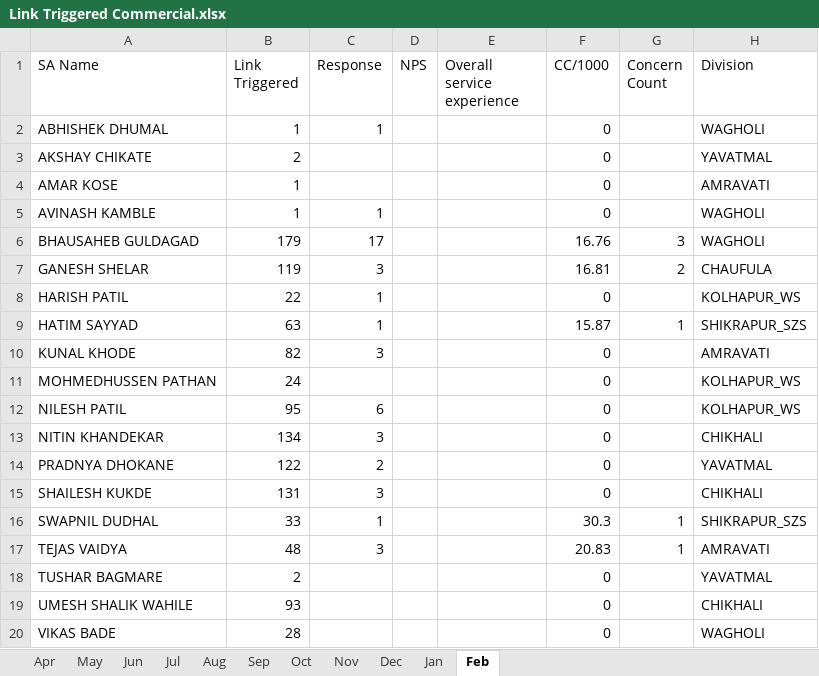
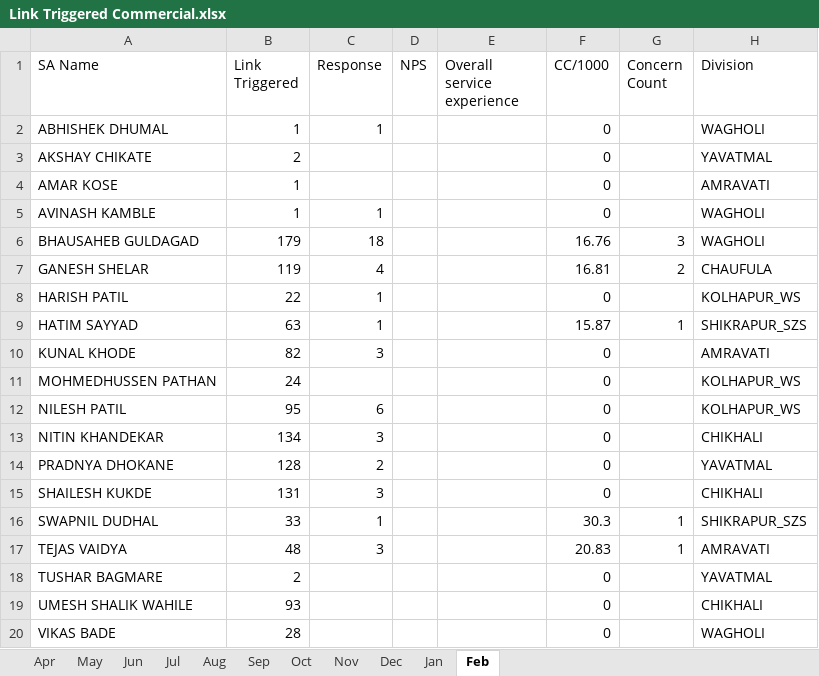
Before and after one commit to sinnarasu1972-ops/Service-Intello, an Excel workbook: Link Triggered Commercial.xlsx, sheet Feb, drawn as a sheet; values as stored, in another font and other column widths than the file's, no borders; the diff names each change by its address in the sheet, - before the commit and + after, or states it on an @@ line.

```diff
--- a/Link Triggered Commercial.xlsx (sheet Feb)
+++ b/Link Triggered Commercial.xlsx (sheet Feb)
-C6 (Response): 17
+C6 (Response): 18
-C7 (Response): 3
+C7 (Response): 4
-B14 (Link Triggered): 122
+B14 (Link Triggered): 128
```
Also changed, not shown: Link Triggered BP.xlsx, Link Triggered MEAL.xlsx, 1 other file.
